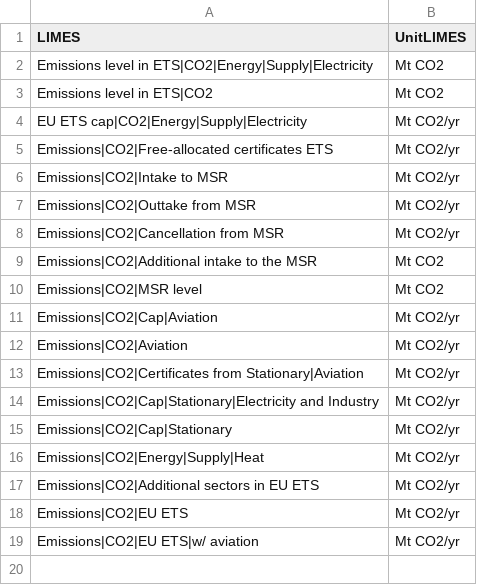
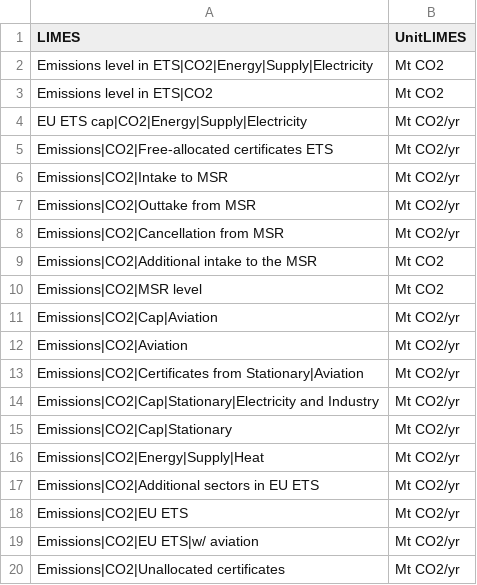
Before and after one commit to pik-piam/limes, a CSV file: inst/extdata/AggregateVariables.csv, drawn as a sheet.

```diff
--- a/inst/extdata/AggregateVariables.csv
+++ b/inst/extdata/AggregateVariables.csv
@@ -19 +19,2 @@ Emissions|CO2|EU ETS;Mt CO2/yr
 Emissions|CO2|EU ETS|w/ aviation;Mt CO2/yr
+Emissions|CO2|Unallocated certificates;Mt CO2/yr
```
Also changed, not shown: inst/extdata/MappingVars.csv, inst/extdata/MappingVars_all.csv, 3 other files.
